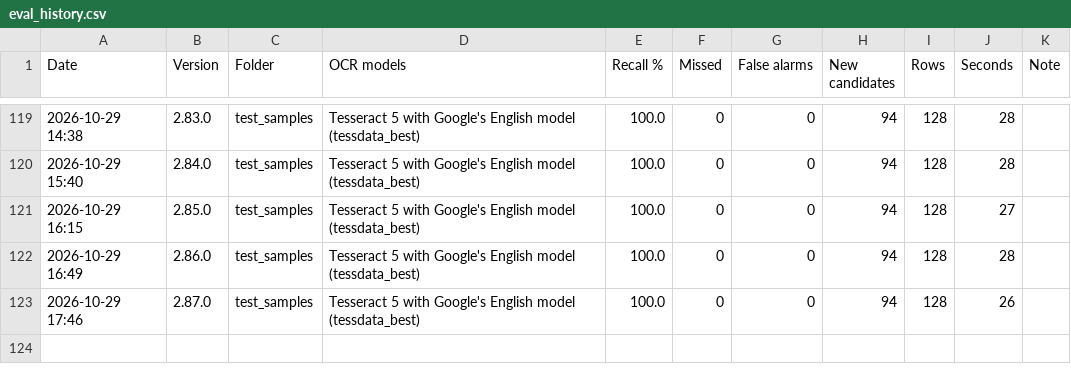
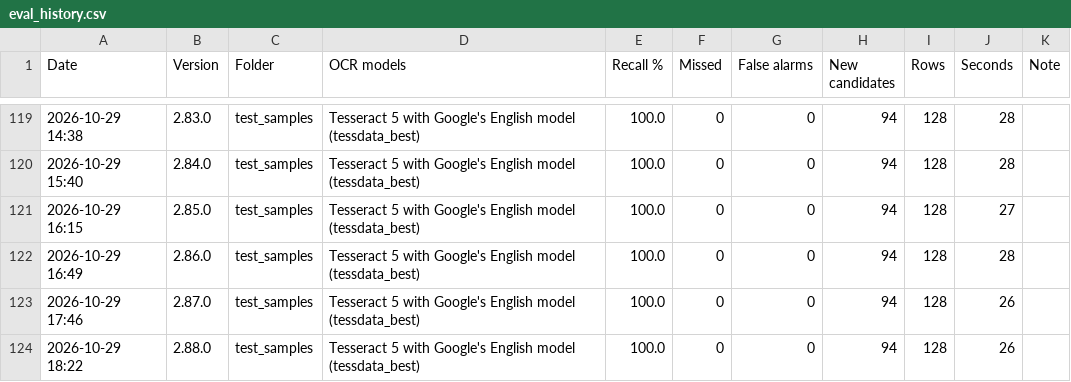
Before and after one commit to nicholasmichalenko-njm/acronym-hunter, a CSV file: tools/eval_history.csv, drawn as a sheet; only a part is shown, gaps mark what is left out.

```diff
--- a/tools/eval_history.csv
+++ b/tools/eval_history.csv
@@ -123 +123,2 @@ Date,Version,Folder,OCR models,Recall %,Missed,False alarms,New candidates,Rows,
 2026-10-29 17:46,2.87.0,test_samples,Tesseract 5 with Google's English model (tessdata_best),100.0,0,0,94,128,26,
+2026-10-29 18:22,2.88.0,test_samples,Tesseract 5 with Google's English model (tessdata_best),100.0,0,0,94,128,26,
```
Also changed, not shown: 4 other files.
